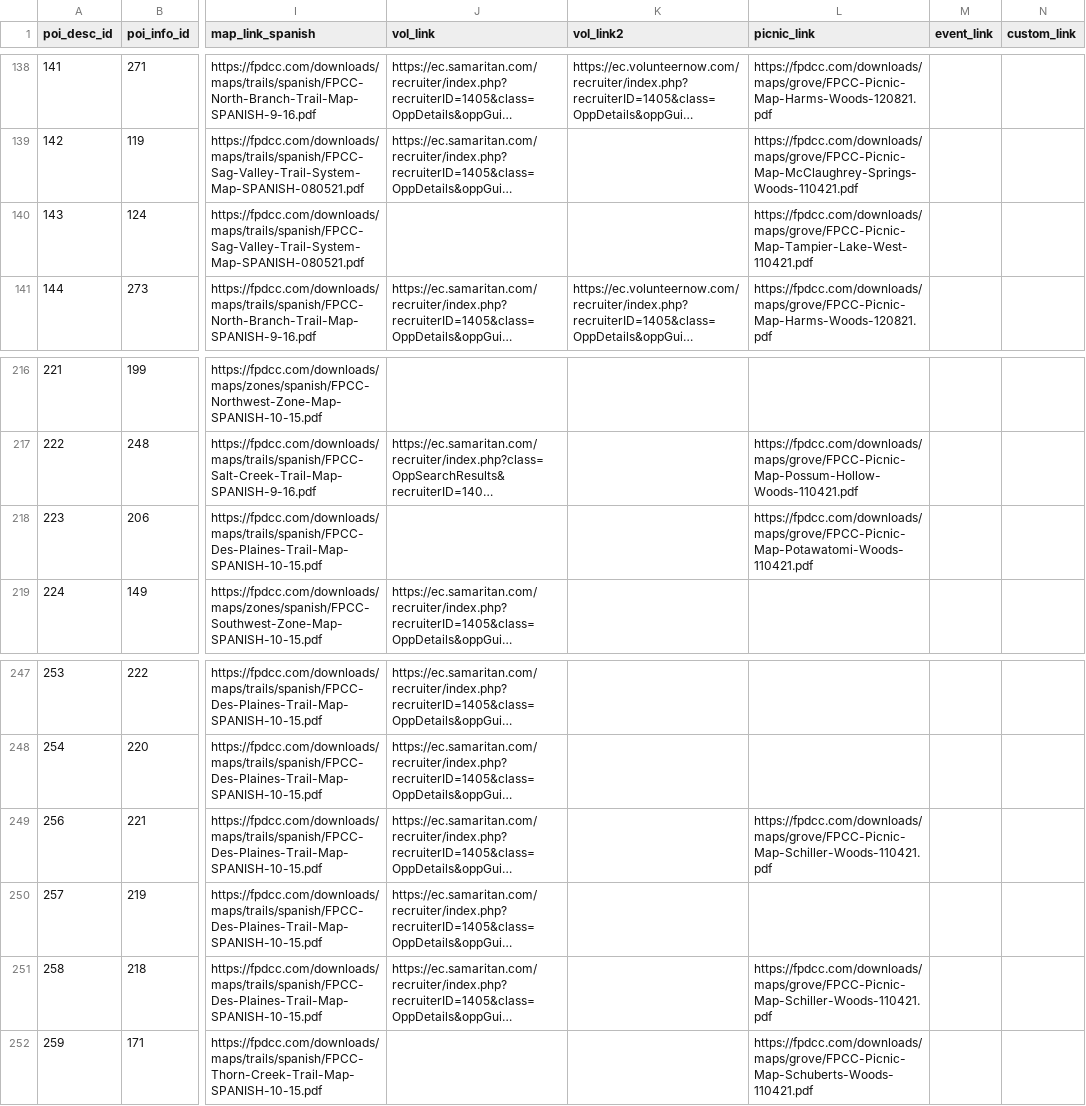
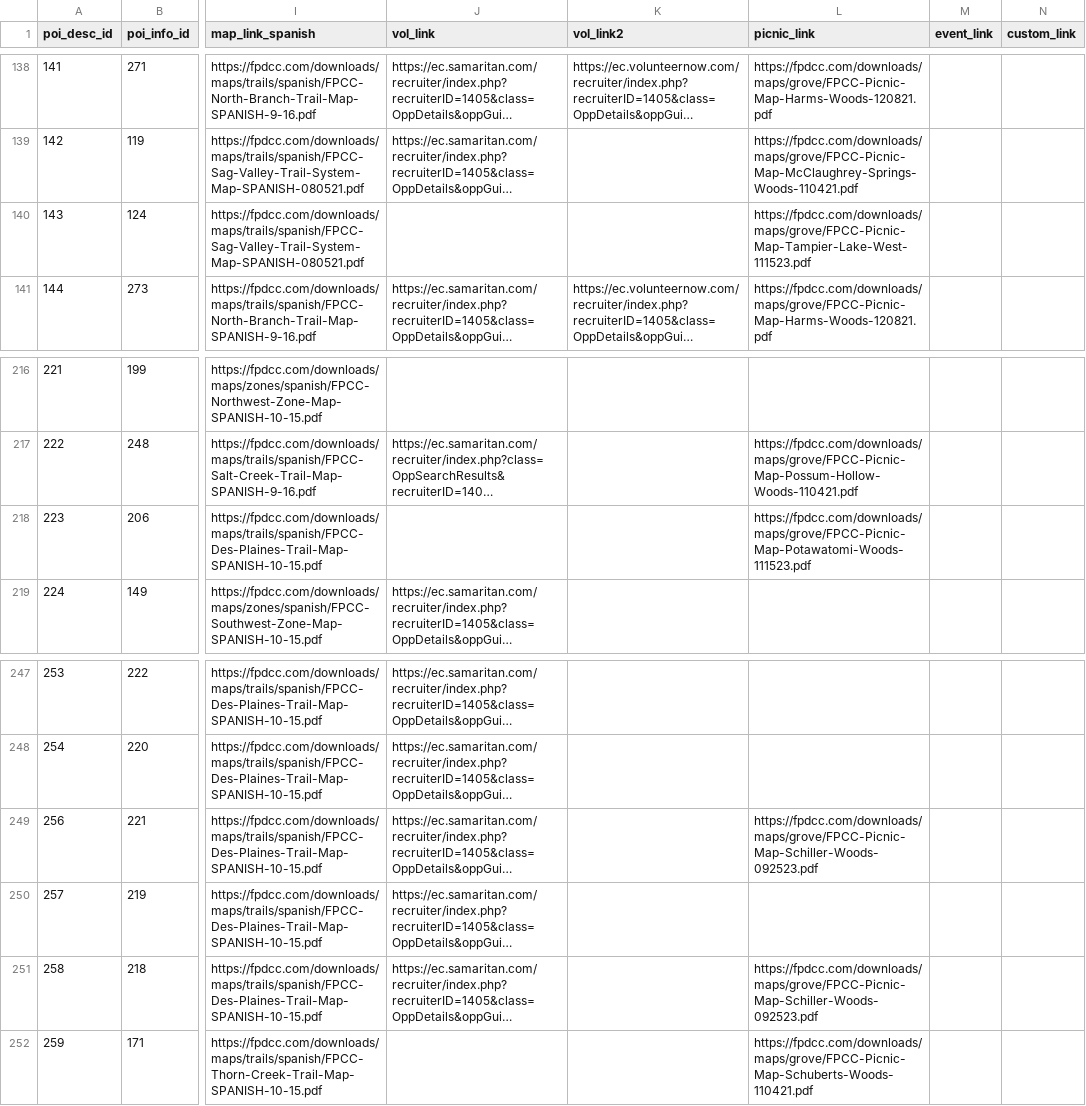
Before and after one commit to fpdcc/webmap_data_updates, a CSV file: map data/poi_desc.csv, drawn as a sheet; only a part is shown, gaps mark what is left out; long unchanged cells end in …; the diff names each change by its address in the sheet, - before the commit and + after, or states it on an @@ line.

```diff
--- a/map data/poi_desc.csv
+++ b/map data/poi_desc.csv
-L140 (picnic_link): https://fpdcc.com/downloads/maps/grove/FPCC-Picnic-Map-Tampier-Lake-West-110421.pdf
+L140 (picnic_link): https://fpdcc.com/downloads/maps/grove/FPCC-Picnic-Map-Tampier-Lake-West-111523.pdf
-L218 (picnic_link): https://fpdcc.com/downloads/maps/grove/FPCC-Picnic-Map-Potawatomi-Woods-110421.pdf
+L218 (picnic_link): https://fpdcc.com/downloads/maps/grove/FPCC-Picnic-Map-Potawatomi-Woods-111523.pdf
-L249 (picnic_link): https://fpdcc.com/downloads/maps/grove/FPCC-Picnic-Map-Schiller-Woods-110421.pdf
+L249 (picnic_link): https://fpdcc.com/downloads/maps/grove/FPCC-Picnic-Map-Schiller-Woods-092523.pdf
-L251 (picnic_link): https://fpdcc.com/downloads/maps/grove/FPCC-Picnic-Map-Schiller-Woods-110421.pdf
+L251 (picnic_link): https://fpdcc.com/downloads/maps/grove/FPCC-Picnic-Map-Schiller-Woods-092523.pdf
```
Also changed, not shown: map data/fpcc_basemap_parking_geometry.csv, map data/parking_entrance.csv, 2 other files.
